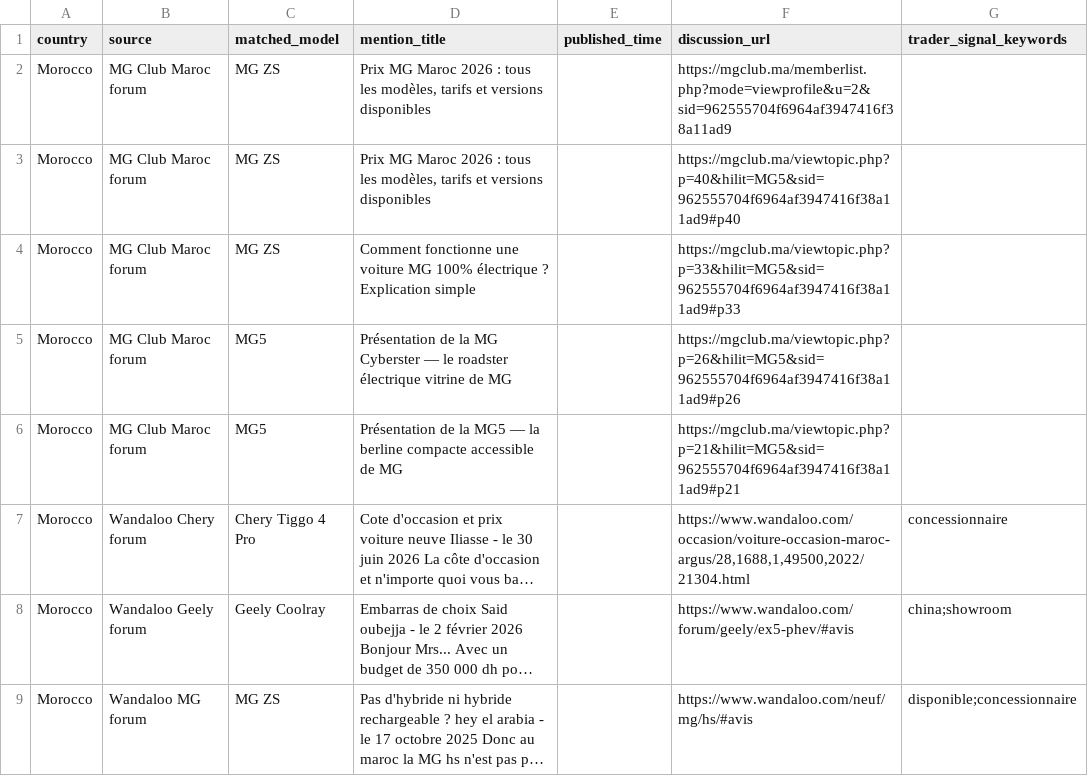
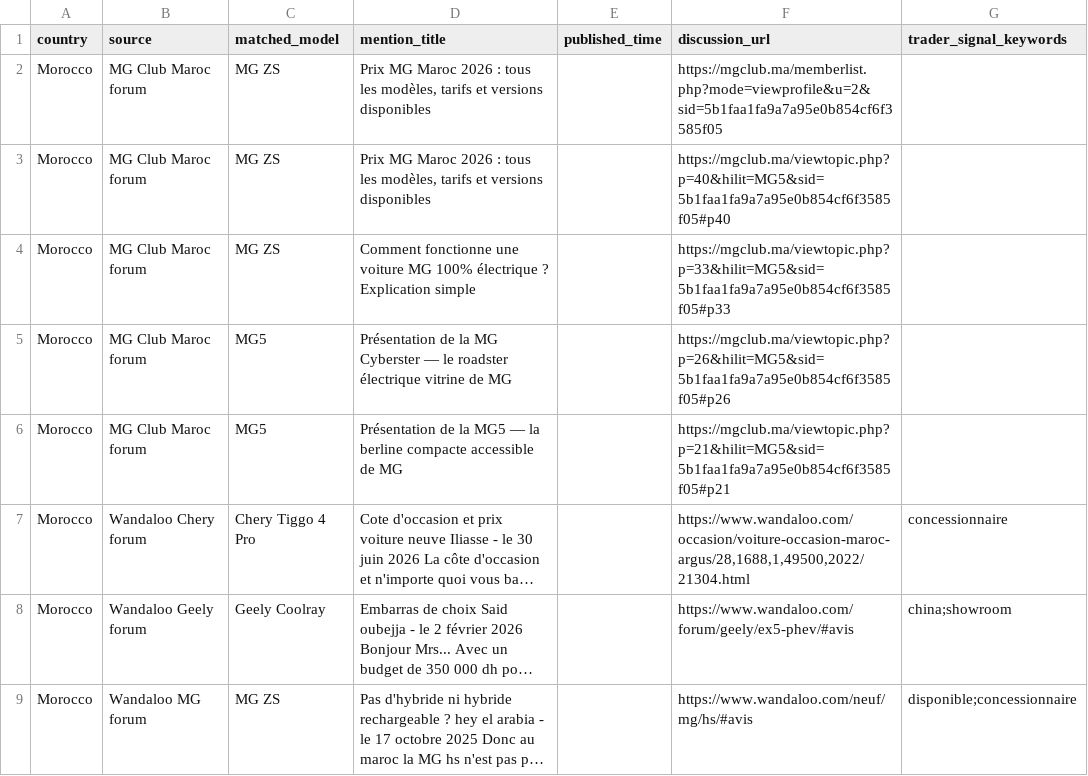
Before and after one commit to DTBknight/car-export-radar, a CSV file: data/latest/evidence_samples.csv, drawn as a sheet; long unchanged cells end in …; the diff names each change by its address in the sheet, - before the commit and + after, or states it on an @@ line.

```diff
--- a/data/latest/evidence_samples.csv
+++ b/data/latest/evidence_samples.csv
-F2 (discussion_url): https://mgclub.ma/memberlist.php?mode=viewprofile&u=2&sid=962555704f6964af3947416f38a11ad9
+F2 (discussion_url): https://mgclub.ma/memberlist.php?mode=viewprofile&u=2&sid=5b1faa1fa9a7a95e0b854cf6f3585f05
-F3 (discussion_url): https://mgclub.ma/viewtopic.php?p=40&hilit=MG5&sid=962555704f6964af3947416f38a11ad9#p40
+F3 (discussion_url): https://mgclub.ma/viewtopic.php?p=40&hilit=MG5&sid=5b1faa1fa9a7a95e0b854cf6f3585f05#p40
-F4 (discussion_url): https://mgclub.ma/viewtopic.php?p=33&hilit=MG5&sid=962555704f6964af3947416f38a11ad9#p33
+F4 (discussion_url): https://mgclub.ma/viewtopic.php?p=33&hilit=MG5&sid=5b1faa1fa9a7a95e0b854cf6f3585f05#p33
-F5 (discussion_url): https://mgclub.ma/viewtopic.php?p=26&hilit=MG5&sid=962555704f6964af3947416f38a11ad9#p26
+F5 (discussion_url): https://mgclub.ma/viewtopic.php?p=26&hilit=MG5&sid=5b1faa1fa9a7a95e0b854cf6f3585f05#p26
-F6 (discussion_url): https://mgclub.ma/viewtopic.php?p=21&hilit=MG5&sid=962555704f6964af3947416f38a11ad9#p21
+F6 (discussion_url): https://mgclub.ma/viewtopic.php?p=21&hilit=MG5&sid=5b1faa1fa9a7a95e0b854cf6f3585f05#p21
```
Also changed, not shown: data/latest/cleaned_mentions.csv, data/latest/model_heat_by_market.csv, 2 other files.
